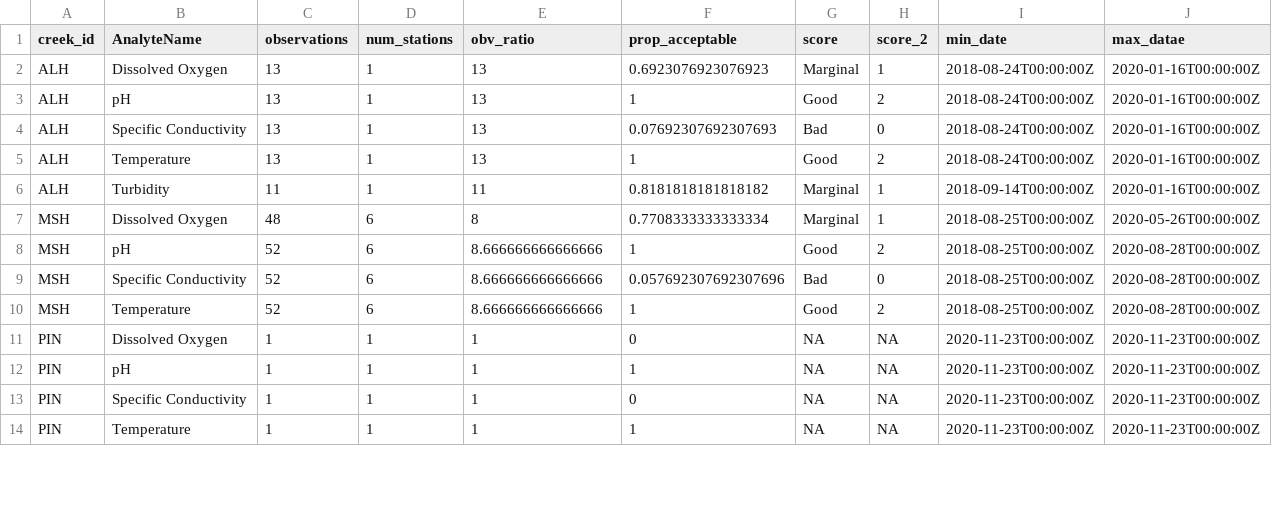
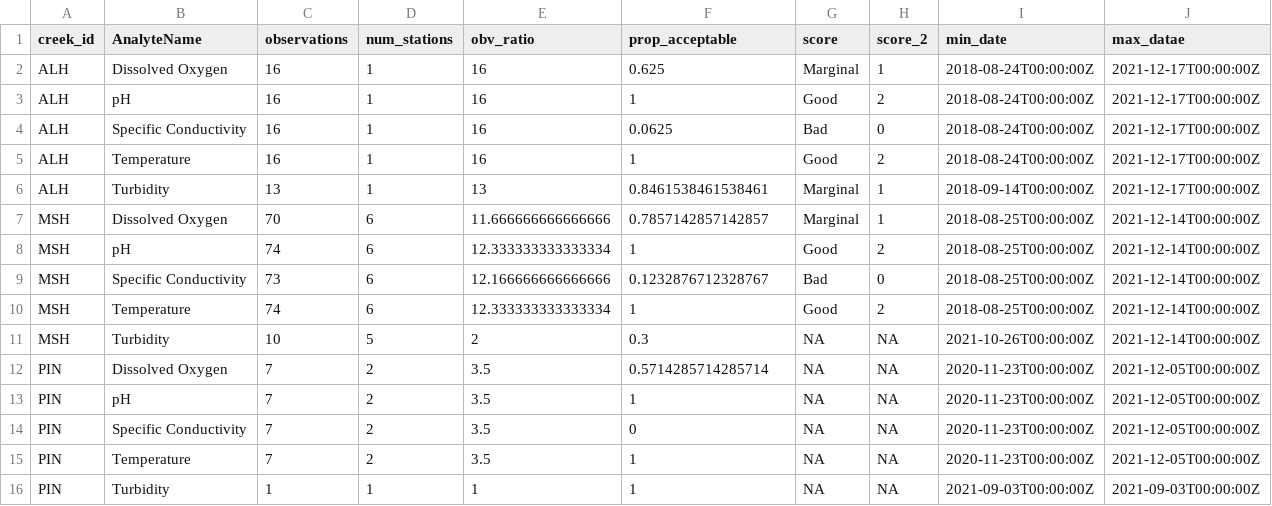
Before and after one commit to FlowWest/the-watershed-project, a CSV file: wq-app-gatsby/src/data/creek_scores.csv, drawn as a sheet; only a part is shown; the diff covers the shown part only.

```diff
--- a/wq-app-gatsby/src/data/creek_scores.csv
+++ b/wq-app-gatsby/src/data/creek_scores.csv
@@ -1,14 +1,16 @@
 creek_id,AnalyteName,observations,num_stations,obv_ratio,prop_acceptable,score,score_2,min_date,max_datae
-ALH,Dissolved Oxygen,13,1,13,0.6923076923076923,Marginal,1,2018-08-24T00:00:00Z,2020-01-16T00:00:00Z
-ALH,pH,13,1,13,1,Good,2,2018-08-24T00:00:00Z,2020-01-16T00:00:00Z
-ALH,Specific Conductivity,13,1,13,0.07692307692307693,Bad,0,2018-08-24T00:00:00Z,2020-01-16T00:00:00Z
-ALH,Temperature,13,1,13,1,Good,2,2018-08-24T00:00:00Z,2020-01-16T00:00:00Z
-ALH,Turbidity,11,1,11,0.8181818181818182,Marginal,1,2018-09-14T00:00:00Z,2020-01-16T00:00:00Z
-MSH,Dissolved Oxygen,48,6,8,0.7708333333333334,Marginal,1,2018-08-25T00:00:00Z,2020-05-26T00:00:00Z
-MSH,pH,52,6,8.666666666666666,1,Good,2,2018-08-25T00:00:00Z,2020-08-28T00:00:00Z
-MSH,Specific Conductivity,52,6,8.666666666666666,0.057692307692307696,Bad,0,2018-08-25T00:00:00Z,2020-08-28T00:00:00Z
-MSH,Temperature,52,6,8.666666666666666,1,Good,2,2018-08-25T00:00:00Z,2020-08-28T00:00:00Z
-PIN,Dissolved Oxygen,1,1,1,0,NA,NA,2020-11-23T00:00:00Z,2020-11-23T00:00:00Z
-PIN,pH,1,1,1,1,NA,NA,2020-11-23T00:00:00Z,2020-11-23T00:00:00Z
-PIN,Specific Conductivity,1,1,1,0,NA,NA,2020-11-23T00:00:00Z,2020-11-23T00:00:00Z
-PIN,Temperature,1,1,1,1,NA,NA,2020-11-23T00:00:00Z,2020-11-23T00:00:00Z
+ALH,Dissolved Oxygen,16,1,16,0.625,Marginal,1,2018-08-24T00:00:00Z,2021-12-17T00:00:00Z
+ALH,pH,16,1,16,1,Good,2,2018-08-24T00:00:00Z,2021-12-17T00:00:00Z
+ALH,Specific Conductivity,16,1,16,0.0625,Bad,0,2018-08-24T00:00:00Z,2021-12-17T00:00:00Z
+ALH,Temperature,16,1,16,1,Good,2,2018-08-24T00:00:00Z,2021-12-17T00:00:00Z
+ALH,Turbidity,13,1,13,0.8461538461538461,Marginal,1,2018-09-14T00:00:00Z,2021-12-17T00:00:00Z
+MSH,Dissolved Oxygen,70,6,11.666666666666666,0.7857142857142857,Marginal,1,2018-08-25T00:00:00Z,2021-12-14T00:00:00Z
+MSH,pH,74,6,12.333333333333334,1,Good,2,2018-08-25T00:00:00Z,2021-12-14T00:00:00Z
+MSH,Specific Conductivity,73,6,12.166666666666666,0.1232876712328767,Bad,0,2018-08-25T00:00:00Z,2021-12-14T00:00:00Z
+MSH,Temperature,74,6,12.333333333333334,1,Good,2,2018-08-25T00:00:00Z,2021-12-14T00:00:00Z
+MSH,Turbidity,10,5,2,0.3,NA,NA,2021-10-26T00:00:00Z,2021-12-14T00:00:00Z
+PIN,Dissolved Oxygen,7,2,3.5,0.5714285714285714,NA,NA,2020-11-23T00:00:00Z,2021-12-05T00:00:00Z
+PIN,pH,7,2,3.5,1,NA,NA,2020-11-23T00:00:00Z,2021-12-05T00:00:00Z
+PIN,Specific Conductivity,7,2,3.5,0,NA,NA,2020-11-23T00:00:00Z,2021-12-05T00:00:00Z
+PIN,Temperature,7,2,3.5,1,NA,NA,2020-11-23T00:00:00Z,2021-12-05T00:00:00Z
+PIN,Turbidity,1,1,1,1,NA,NA,2021-09-03T00:00:00Z,2021-09-03T00:00:00Z
```
Also changed, not shown: 108 edited cells elsewhere in this file, wq-app-gatsby/src/data/twpCedenSites.csv, 10 other files.
